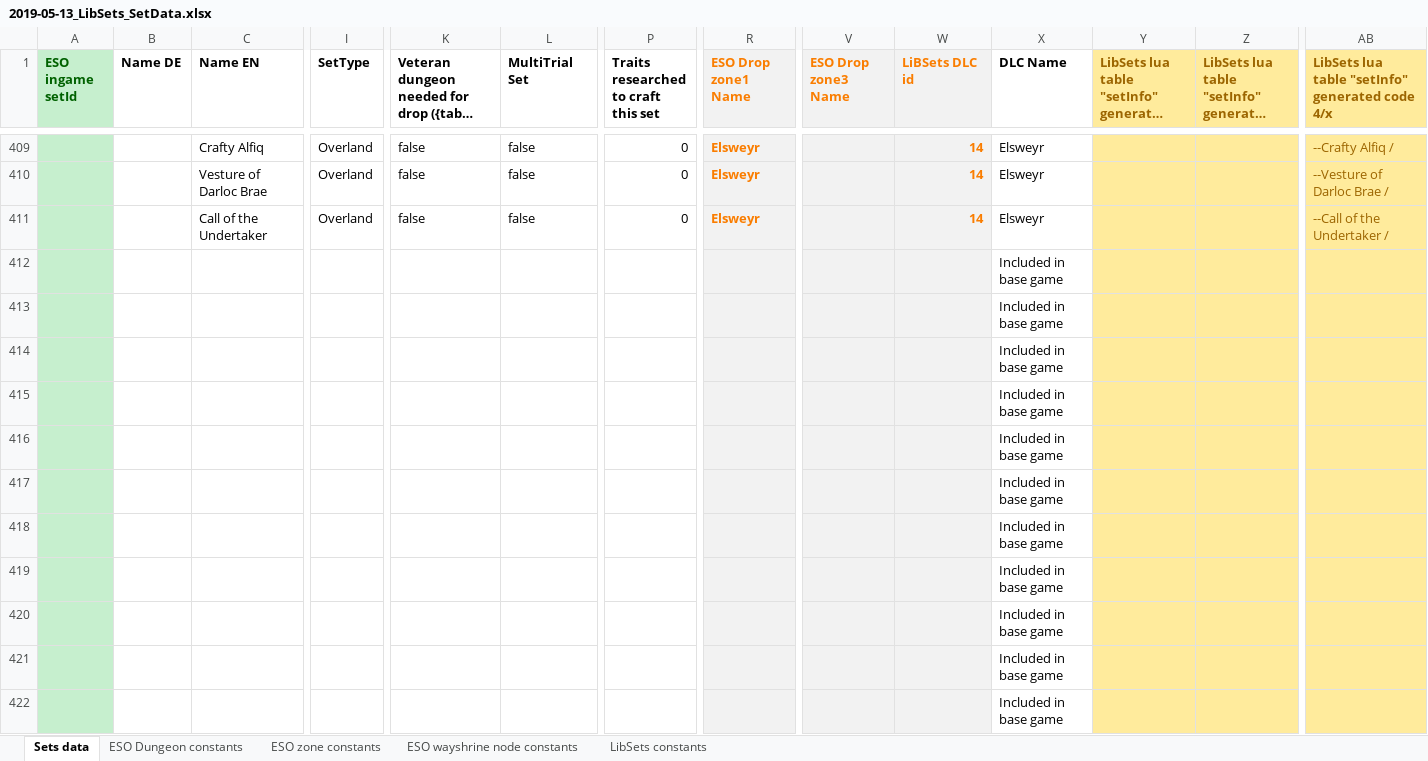
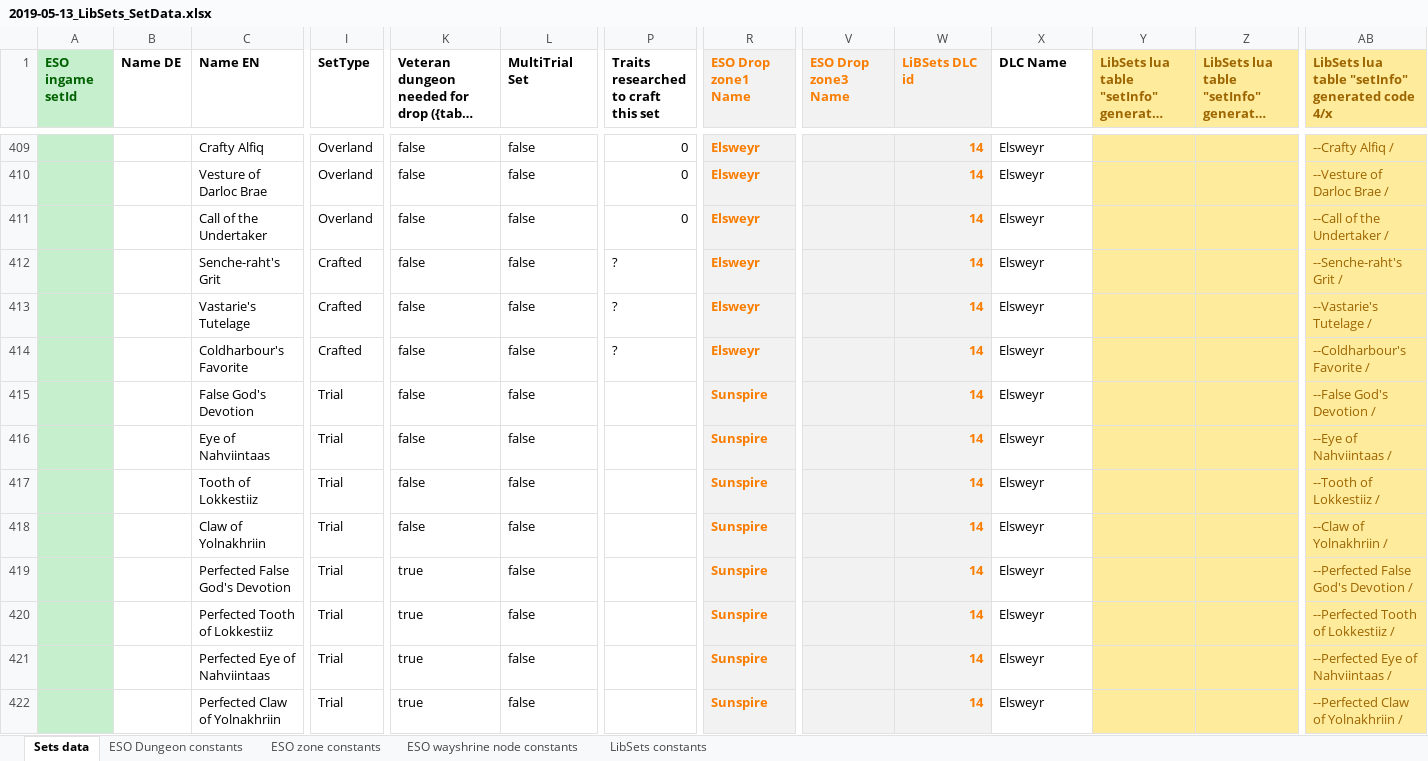
Before and after one commit to Baertram/LibSets, an Excel workbook: LibSets/2019-05-13_LibSets_SetData.xlsx, sheet Sets data, drawn as a sheet; only a part is shown, gaps mark what is left out; long unchanged cells end in …; values as stored, in another font and other column widths than the file's, no borders; removed rows and columns are numbered as before the commit, all else as after; rows hold the shown columns only; the diff names each change by its address in the sheet, - before the commit and + after, or states it on an @@ line.

Commit message:
Updated Elsweyr sets w/o setId and w/o zoneId

```diff
--- a/LibSets/2019-05-13_LibSets_SetData.xlsx (sheet Sets data)
+++ b/LibSets/2019-05-13_LibSets_SetData.xlsx (sheet Sets data)
-row 412:  |  |  |  |  |  |  |  |  |  | Included in base game
-row 413:  |  |  |  |  |  |  |  |  |  | Included in base game
-row 414:  |  |  |  |  |  |  |  |  |  | Included in base game
-row 415:  |  |  |  |  |  |  |  |  |  | Included in base game
-row 416:  |  |  |  |  |  |  |  |  |  | Included in base game
-row 417:  |  |  |  |  |  |  |  |  |  | Included in base game
-row 418:  |  |  |  |  |  |  |  |  |  | Included in base game
-row 419:  |  |  |  |  |  |  |  |  |  | Included in base game
-row 420:  |  |  |  |  |  |  |  |  |  | Included in base game
-row 421:  |  |  |  |  |  |  |  |  |  | Included in base game
-row 422:  |  |  |  |  |  |  |  |  |  | Included in base game
+row 412:  |  | Senche-raht's Grit | Crafted | false | false | ? | Elsweyr |  | 14 | Elsweyr |  |  | --Senche-raht's Grit /
+row 413:  |  | Vastarie's Tutelage | Crafted | false | false | ? | Elsweyr |  | 14 | Elsweyr |  |  | --Vastarie's Tutelage /
+row 414:  |  | Coldharbour's Favorite | Crafted | false | false | ? | Elsweyr |  | 14 | Elsweyr |  |  | --Coldharbour's Favorite /
+row 415:  |  | False God's Devotion | Trial | false | false |  | Sunspire |  | 14 | Elsweyr |  |  | --False God's Devotion /
+row 416:  |  | Eye of Nahviintaas | Trial | false | false |  | Sunspire |  | 14 | Elsweyr |  |  | --Eye of Nahviintaas /
+row 417:  |  | Tooth of Lokkestiiz | Trial | false | false |  | Sunspire |  | 14 | Elsweyr |  |  | --Tooth of Lokkestiiz /
+row 418:  |  | Claw of Yolnakhriin | Trial | false | false |  | Sunspire |  | 14 | Elsweyr |  |  | --Claw of Yolnakhriin /
+row 419:  |  | Perfected False God's Devotion | Trial | true | false |  | Sunspire |  | 14 | Elsweyr |  |  | --Perfected False God's Devotion /
+row 420:  |  | Perfected Tooth of Lokkestiiz | Trial | true | false |  | Sunspire |  | 14 | Elsweyr |  |  | --Perfected Tooth of Lokkestiiz /
+row 421:  |  | Perfected Eye of Nahviintaas | Trial | true | false |  | Sunspire |  | 14 | Elsweyr |  |  | --Perfected Eye of Nahviintaas /
+row 422:  |  | Perfected Claw of Yolnakhriin | Trial | true | false |  | Sunspire |  | 14 | Elsweyr |  |  | --Perfected Claw of Yolnakhriin /
```
Also changed, not shown: sheet ESO Dungeon constants, sheet ESO zone constants.
